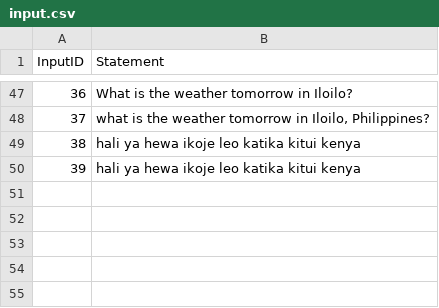
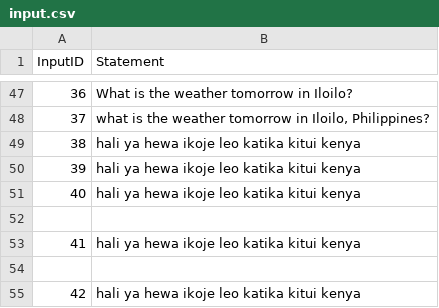
Before and after one commit to ncantonjos04/climateAgent, a CSV file: logs/input.csv, drawn as a sheet; only a part is shown, gaps mark what is left out; the diff names each change by its address in the sheet, - before the commit and + after, or states it on an @@ line.

```diff
--- a/logs/input.csv
+++ b/logs/input.csv
+row 51: 40 | hali ya hewa ikoje leo katika kitui kenya
+row 52: (empty)
+row 53: 41 | hali ya hewa ikoje leo katika kitui kenya
+row 54: (empty)
+row 55: 42 | hali ya hewa ikoje leo katika kitui kenya
```
Also changed, not shown: 5 other files.
